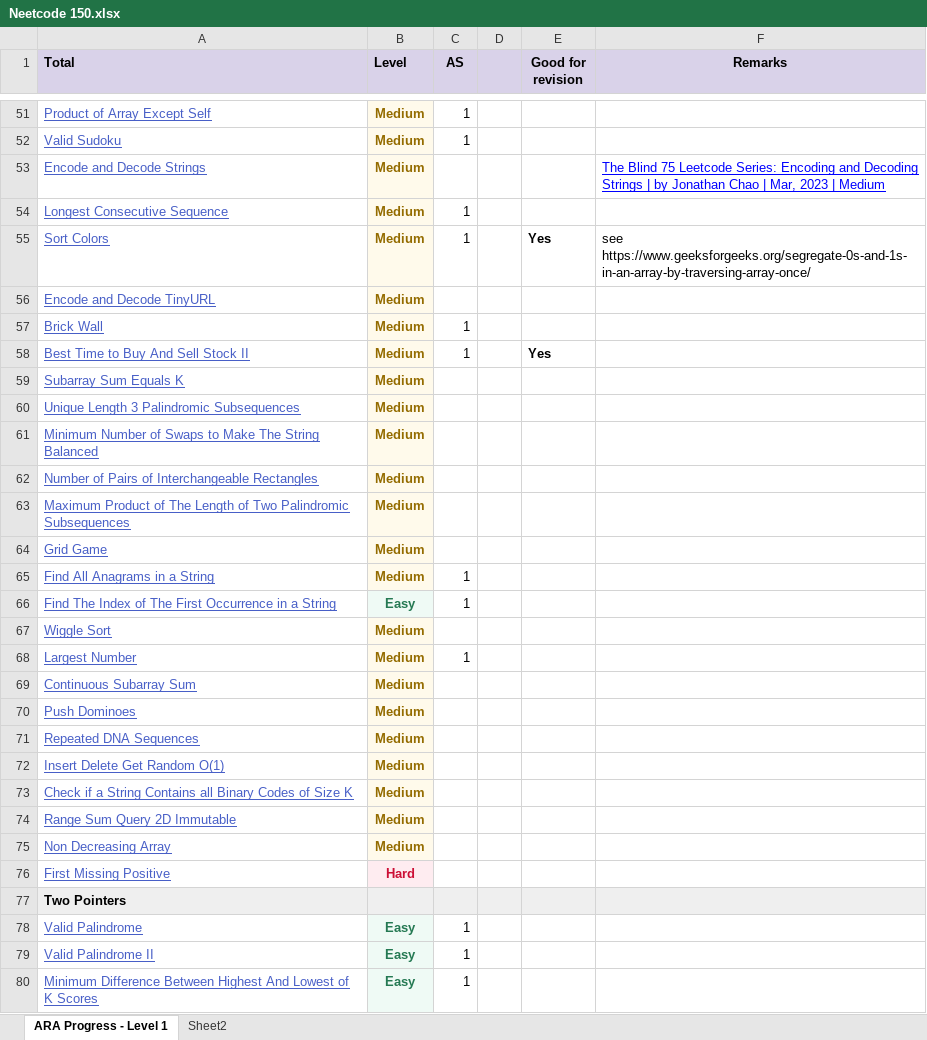
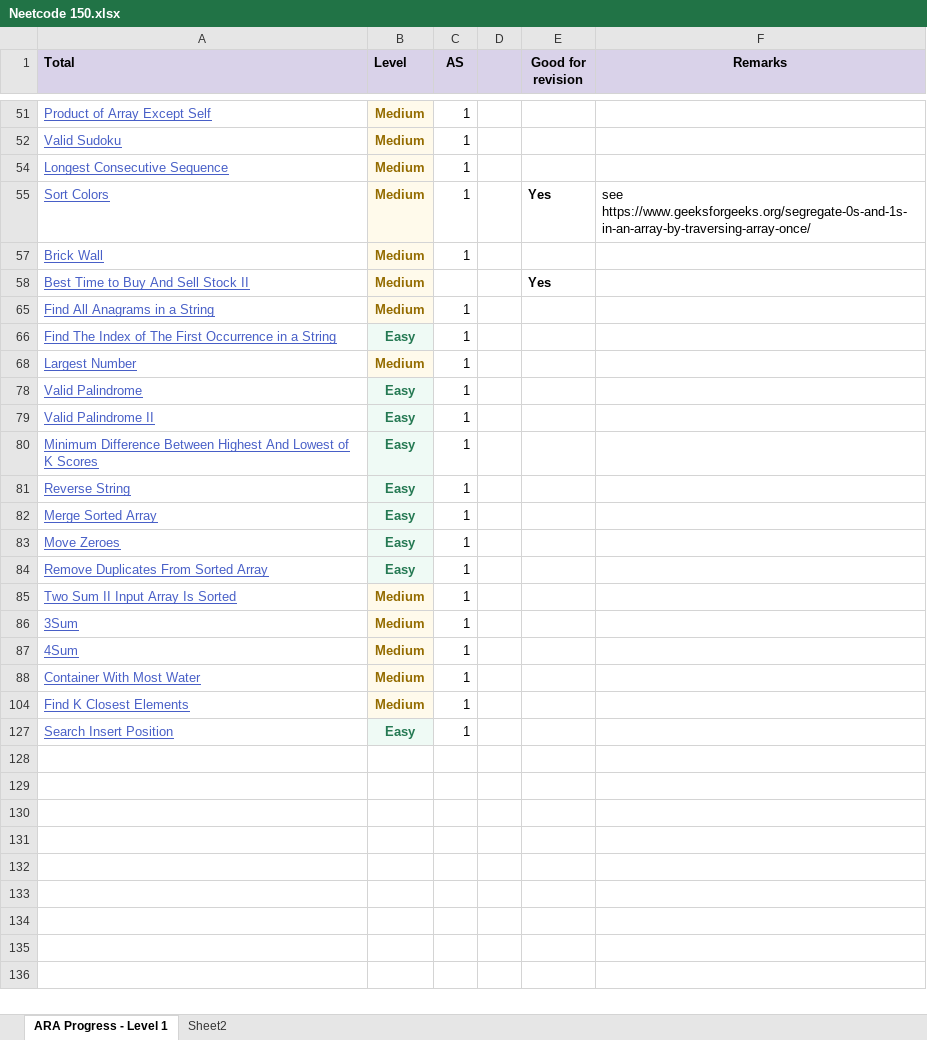
Before and after one commit to sinhaapurva25/python, an Excel workbook: LeetCode/Neetcode 150.xlsx, sheet ARA Progress - Level 1, drawn as a sheet; only a part is shown, gaps mark what is left out; the shorter side is filled out with more unchanged rows; values as stored, in another font and other column widths than the file's, no borders; charts and pictures not drawn; the diff covers the shown part only; the diff names each change by its address in the sheet, - before the commit and + after, or states it on an @@ line.

```diff
--- a/LeetCode/Neetcode 150.xlsx (sheet ARA Progress - Level 1)
+++ b/LeetCode/Neetcode 150.xlsx (sheet ARA Progress - Level 1)
@@ row 53 hidden: Encode and Decode Strings | Medium |  |  |  | The Blind 75 Leetcode Series: Encoding and Decoding Strings | by Jonathan Chao | Mar, 2023 | Medium @@
@@ row 56 hidden: Encode and Decode TinyURL | Medium @@
-C58 (AS): 1
+C58 (AS): (empty)
@@ row 59 hidden: Subarray Sum Equals K | Medium @@
@@ row 60 hidden: Unique Length 3 Palindromic Subsequences | Medium @@
@@ row 61 hidden: Minimum Number of Swaps to Make The String Balanced | Medium @@
@@ row 62 hidden: Number of Pairs of Interchangeable Rectangles | Medium @@
@@ row 63 hidden: Maximum Product of The Length of Two Palindromic Subsequences | Medium @@
@@ row 64 hidden: Grid Game | Medium @@
@@ row 67 hidden: Wiggle Sort | Medium @@
@@ row 69 hidden: Continuous Subarray Sum | Medium @@
@@ row 70 hidden: Push Dominoes | Medium @@
@@ row 71 hidden: Repeated DNA Sequences | Medium @@
@@ row 72 hidden: Insert Delete Get Random O(1) | Medium @@
@@ row 73 hidden: Check if a String Contains all Binary Codes of Size K | Medium @@
@@ row 74 hidden: Range Sum Query 2D Immutable | Medium @@
@@ row 75 hidden: Non Decreasing Array | Medium @@
@@ row 76 hidden: First Missing Positive | Hard @@
@@ row 77 hidden: Two Pointers @@
```
Also changed, not shown: 1 removed row and 58 hidden or unhidden rows elsewhere in this sheet, hidden cells, charts or pictures, 1 other file.
